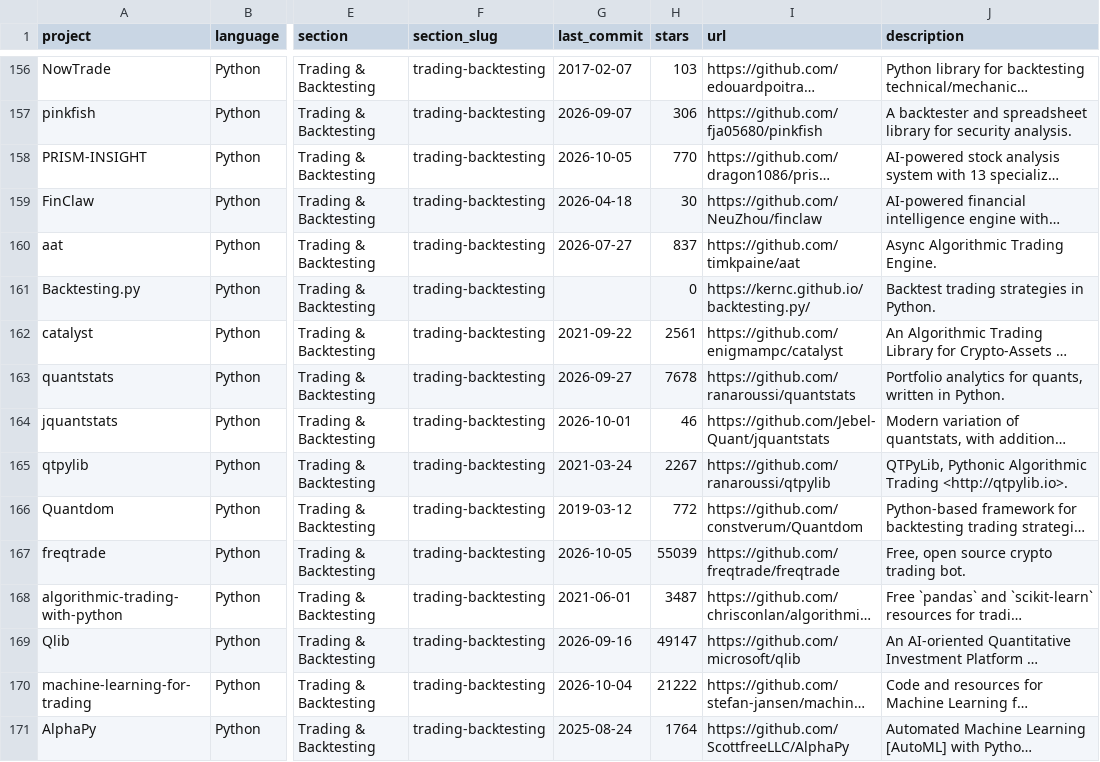
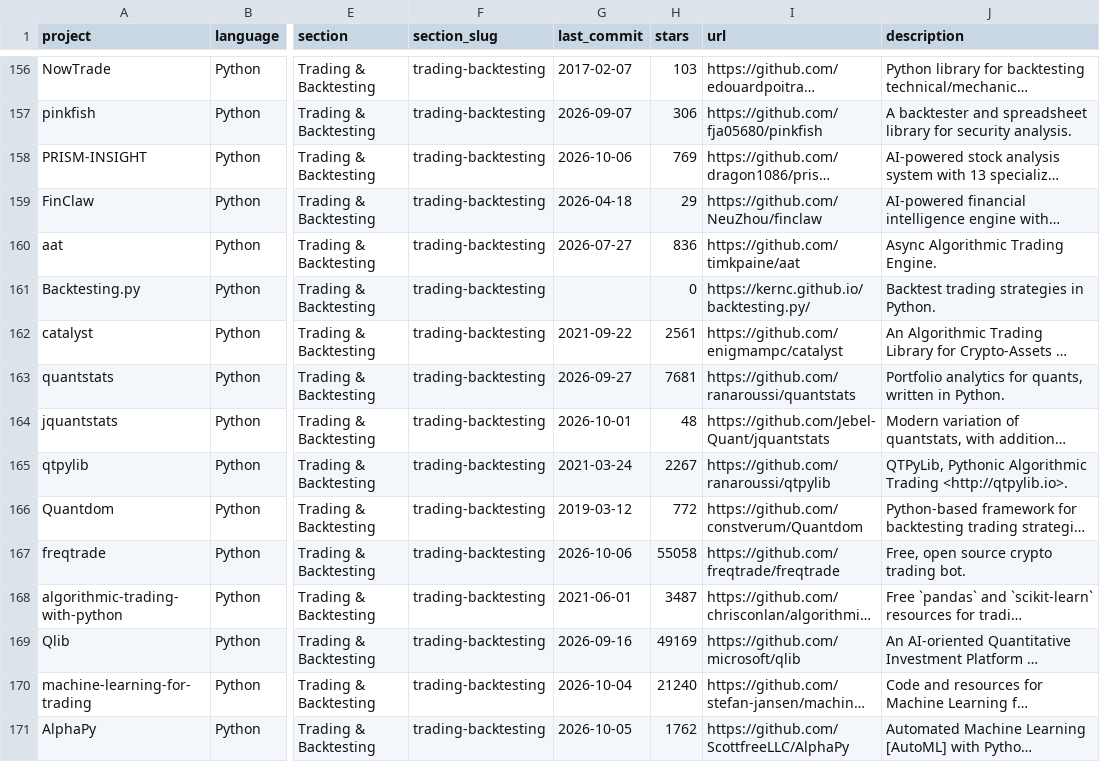
Before and after one commit to dcrash9/awesome-quant, a CSV file: projects.csv, drawn as a sheet; only a part is shown, gaps mark what is left out; long unchanged cells end in …; the diff covers the shown part only; the diff names each change by its address in the sheet, - before the commit and + after, or states it on an @@ line.

```diff
--- a/projects.csv
+++ b/projects.csv
-G158 (last_commit): 2026-10-05
+G158 (last_commit): 2026-10-06
-H158 (stars): 770
+H158 (stars): 769
-H159 (stars): 30
+H159 (stars): 29
-H160 (stars): 837
+H160 (stars): 836
-H163 (stars): 7678
+H163 (stars): 7681
-H164 (stars): 46
+H164 (stars): 48
-G167 (last_commit): 2026-10-05
+G167 (last_commit): 2026-10-06
-H167 (stars): 55039
+H167 (stars): 55058
-H169 (stars): 49147
+H169 (stars): 49169
-H170 (stars): 21222
+H170 (stars): 21240
-G171 (last_commit): 2025-08-24
+G171 (last_commit): 2026-10-05
-H171 (stars): 1764
+H171 (stars): 1762
```
Also changed, not shown: 139 edited cells elsewhere in this file, 1 other file.
